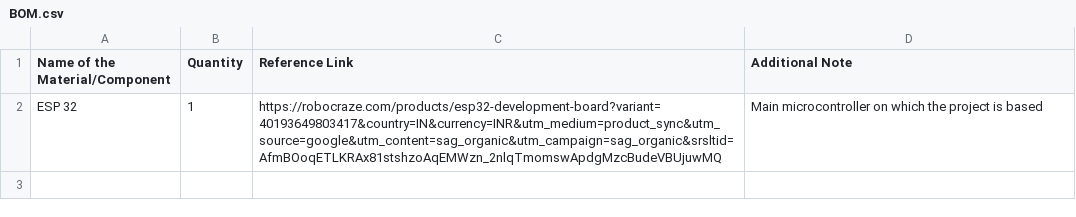
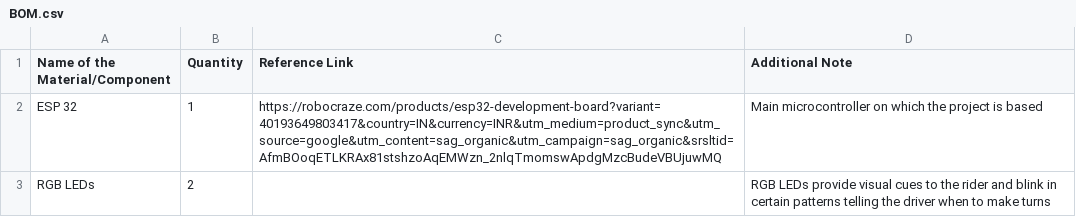
Before and after one commit to MakersAsylumIndia/IS2026_SU_Team17_RideSight, a CSV file: BOM.csv, drawn as a sheet.

Commit message:
Update BOM.csv

```diff
--- a/BOM.csv
+++ b/BOM.csv
@@ -2 +2,2 @@
 ESP 32,1,https://robocraze.com/products/esp32-development-board?variant=40193649803417&country=IN&currency=INR&utm_medium=product_sync&utm_source=google&utm_content=sag_organic&utm_campaign=sag_organic&srsltid=AfmBOoqETLKRAx81stshzoAqEMWzn_2nlqTmomswApdgMzcBudeVBUjuwMQ,Main microcontroller on which the project is based
+RGB LEDs,2,,RGB LEDs provide visual cues to the rider and blink in certain patterns telling the driver when to make turns
```
